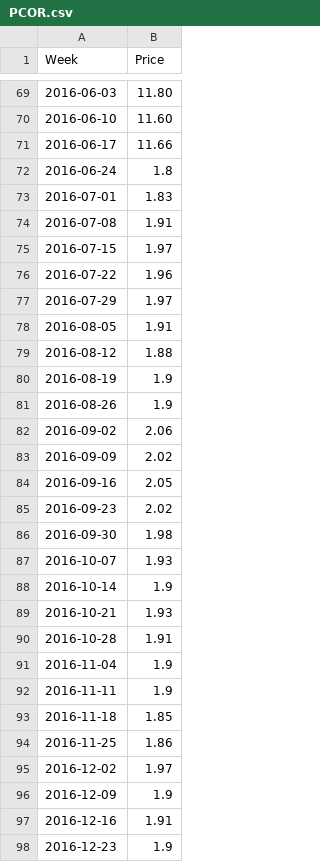
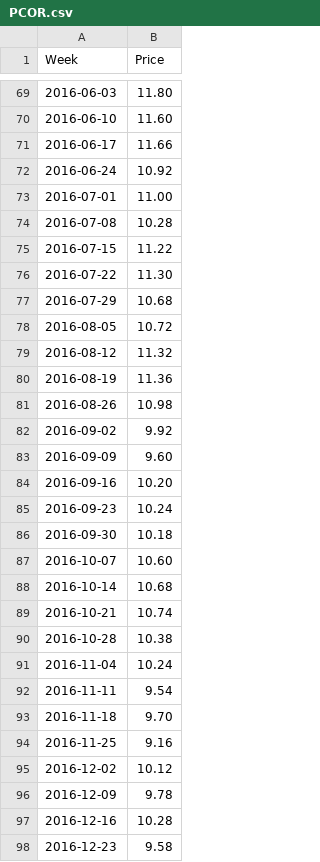
Before and after one commit to Richlyn17/SPP, a CSV file: PCOR.csv, drawn as a sheet; only a part is shown, gaps mark what is left out; the diff covers the shown part only.

Commit message:
Done with PCOR

```diff
--- a/PCOR.csv
+++ b/PCOR.csv
@@ -71,28 +71,28 @@ Week,Price
 2016-06-17,11.66
-2016-06-24,1.8
-2016-07-01,1.83
-2016-07-08,1.91
-2016-07-15,1.97
-2016-07-22,1.96
-2016-07-29,1.97
-2016-08-05,1.91
-2016-08-12,1.88
-2016-08-19,1.9
-2016-08-26,1.9
-2016-09-02,2.06
-2016-09-09,2.02
-2016-09-16,2.05
-2016-09-23,2.02
-2016-09-30,1.98
-2016-10-07,1.93
-2016-10-14,1.9
-2016-10-21,1.93
-2016-10-28,1.91
-2016-11-04,1.9
-2016-11-11,1.9
-2016-11-18,1.85
-2016-11-25,1.86
-2016-12-02,1.97
-2016-12-09,1.9
-2016-12-16,1.91
-2016-12-23,1.9
+2016-06-24,10.92
+2016-07-01,11.00
+2016-07-08,10.28
+2016-07-15,11.22
+2016-07-22,11.30
+2016-07-29,10.68
+2016-08-05,10.72
+2016-08-12,11.32
+2016-08-19,11.36
+2016-08-26,10.98
+2016-09-02,9.92
+2016-09-09,9.60
+2016-09-16,10.20
+2016-09-23,10.24
+2016-09-30,10.18
+2016-10-07,10.60
+2016-10-14,10.68
+2016-10-21,10.74
+2016-10-28,10.38
+2016-11-04,10.24
+2016-11-11,9.54
+2016-11-18,9.70
+2016-11-25,9.16
+2016-12-02,10.12
+2016-12-09,9.78
+2016-12-16,10.28
+2016-12-23,9.58
```
Also changed, not shown: 1 added row and 163 edited cells elsewhere in this file, 4 other files.
